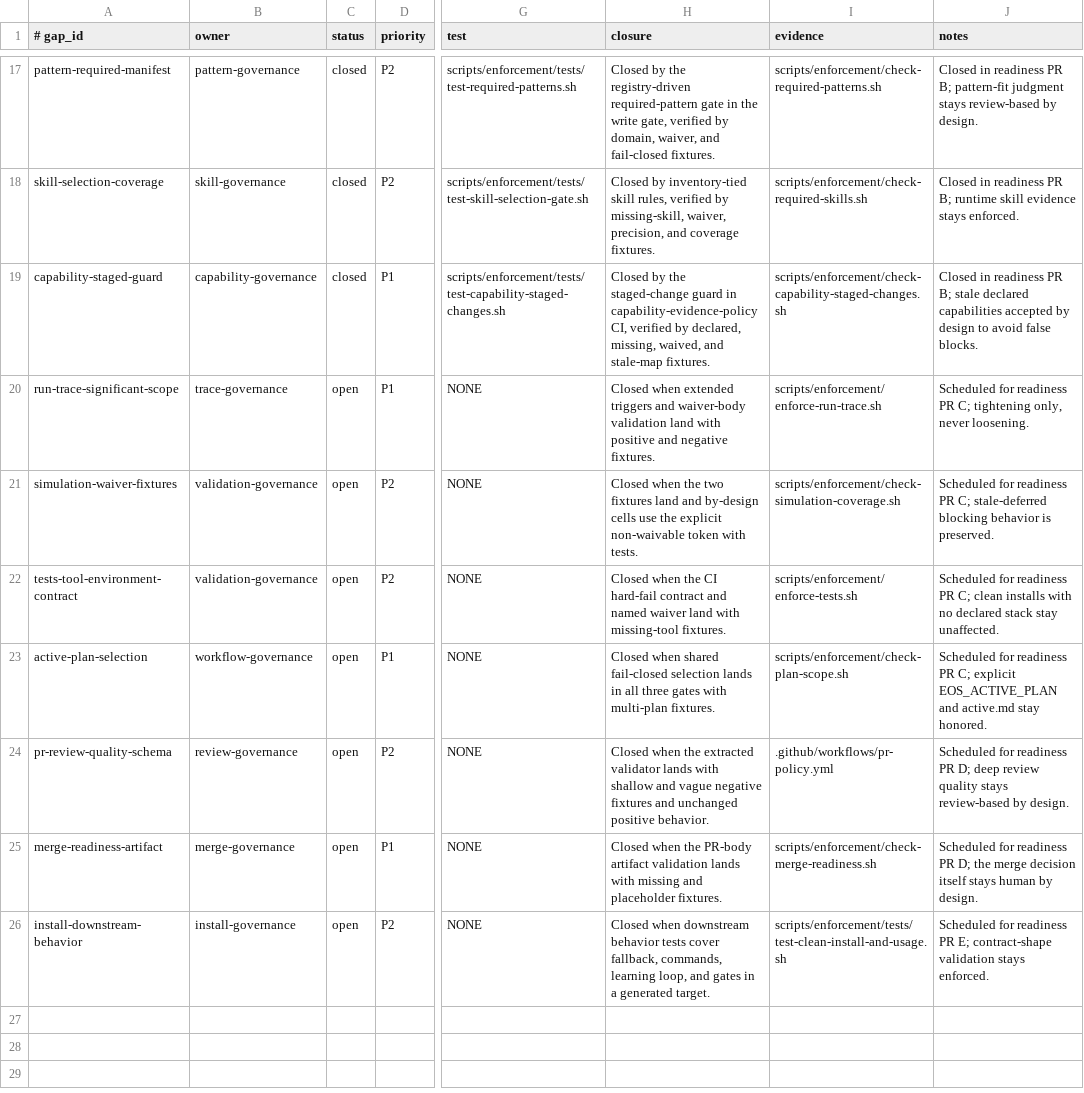
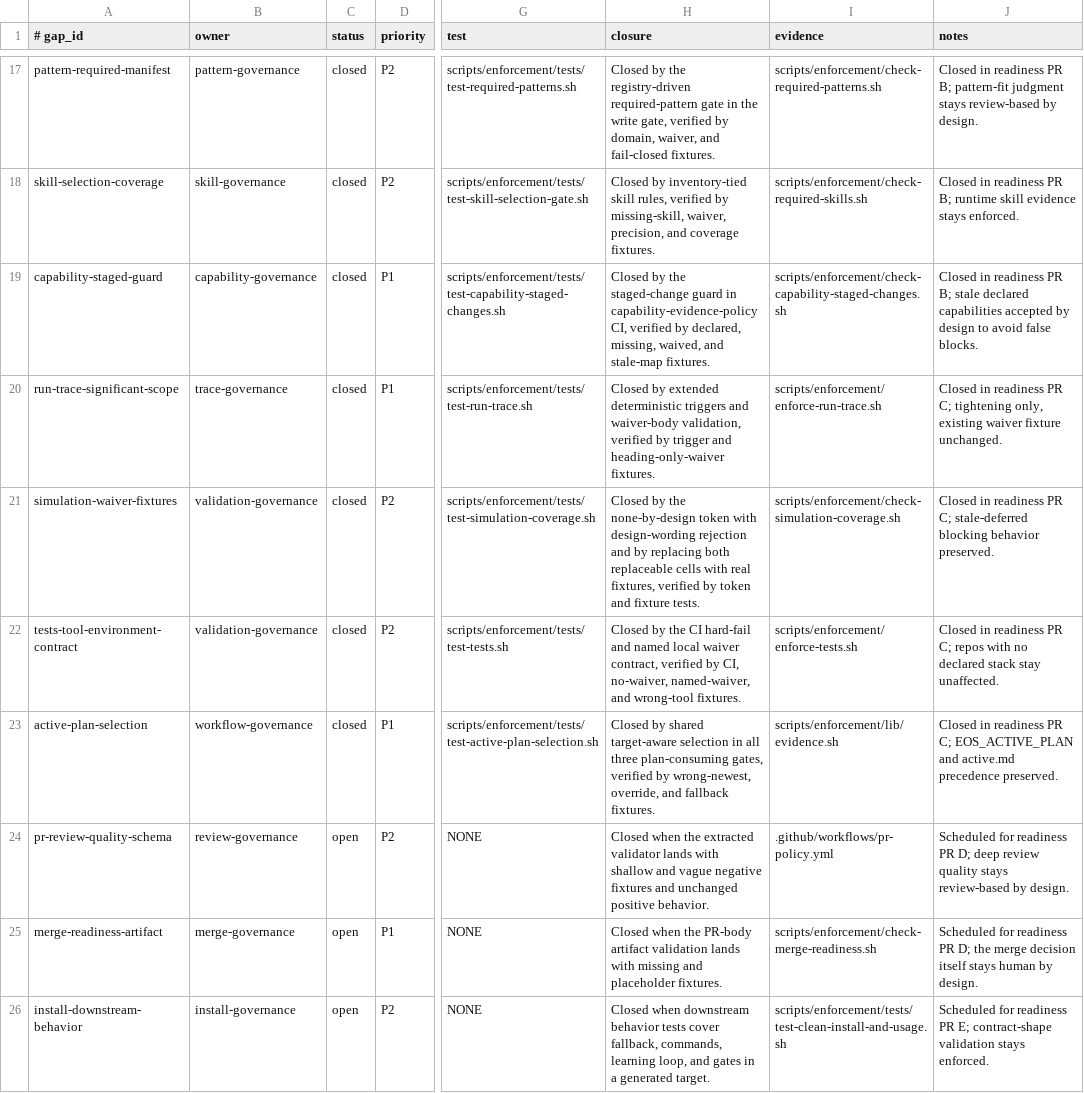
Before and after one commit to yotamfried-ux/Engineering-OS, a TSV file: docs/operations/known-gaps.tsv, drawn as a sheet; only a part is shown, gaps mark what is left out; the diff names each change by its address in the sheet, - before the commit and + after, or states it on an @@ line.

```diff
--- a/docs/operations/known-gaps.tsv
+++ b/docs/operations/known-gaps.tsv
-C20:C23 (status): open
+C20:C23 (status): closed
-G20 (test): NONE
+G20 (test): scripts/enforcement/tests/test-run-trace.sh
-H20 (closure): Closed when extended triggers and waiver-body validation land with positive and negative fixtures.
+H20 (closure): Closed by extended deterministic triggers and waiver-body validation, verified by trigger and heading-only-waiver fixtures.
-J20 (notes): Scheduled for readiness PR C; tightening only, never loosening.
+J20 (notes): Closed in readiness PR C; tightening only, existing waiver fixture unchanged.
-G21 (test): NONE
+G21 (test): scripts/enforcement/tests/test-simulation-coverage.sh
-H21 (closure): Closed when the two fixtures land and by-design cells use the explicit non-waivable token with tests.
+H21 (closure): Closed by the none-by-design token with design-wording rejection and by replacing both replaceable cells with real fixtures, verified by token and fixture tests.
-J21 (notes): Scheduled for readiness PR C; stale-deferred blocking behavior is preserved.
+J21 (notes): Closed in readiness PR C; stale-deferred blocking behavior preserved.
-G22 (test): NONE
+G22 (test): scripts/enforcement/tests/test-tests.sh
-H22 (closure): Closed when the CI hard-fail contract and named waiver land with missing-tool fixtures.
+H22 (closure): Closed by the CI hard-fail and named local waiver contract, verified by CI, no-waiver, named-waiver, and wrong-tool fixtures.
-J22 (notes): Scheduled for readiness PR C; clean installs with no…
+J22 (notes): Closed in readiness PR C; repos with no…
-G23 (test): NONE
+G23 (test): scripts/enforcement/tests/test-active-plan-selection.sh
-H23 (closure): Closed when shared fail-closed selection lands in all three gates with multi-plan fixtures.
+H23 (closure): Closed by shared target-aware selection in all three plan-consuming gates, verified by wrong-newest, override, and fallback fixtures.
-I23 (evidence): scripts/enforcement/check-plan-scope.sh
+I23 (evidence): scripts/enforcement/lib/evidence.sh
-J23 (notes): Scheduled for readiness PR C; explicit EOS_ACTIVE_PLAN and active.md stay honored.
+J23 (notes): Closed in readiness PR C; EOS_ACTIVE_PLAN and active.md precedence preserved.
```
Also changed, not shown: 1 other file.
